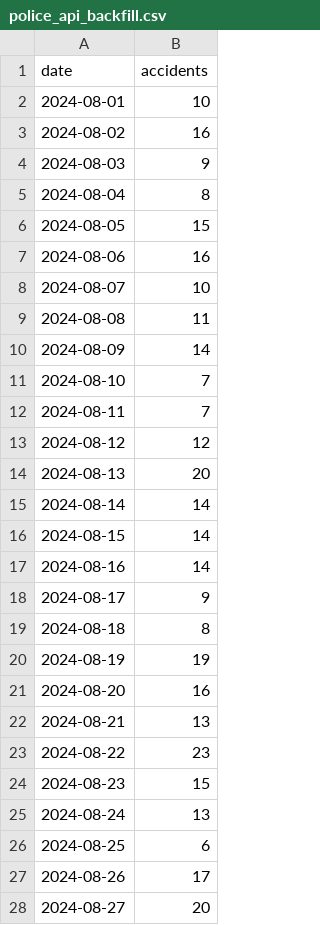
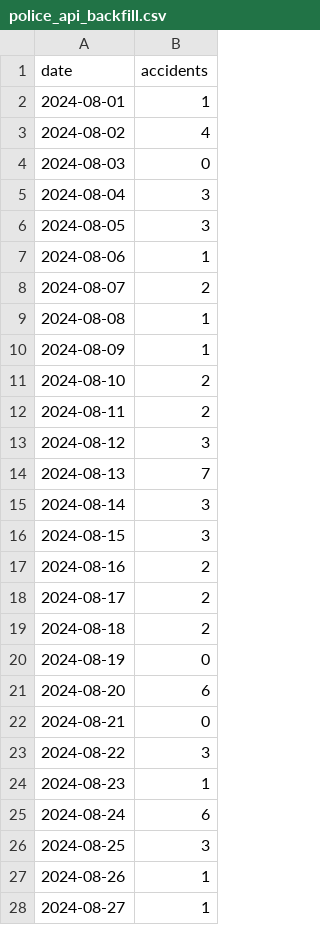
Before and after one commit to gretajonsson/ID2223_project, a CSV file: data/police_api_backfill.csv, drawn as a sheet; only a part is shown; the diff covers the shown part only.

Commit message:
new backfill spec for svealand

```diff
--- a/data/police_api_backfill.csv
+++ b/data/police_api_backfill.csv
@@ -1,28 +1,28 @@
 date,accidents
-2024-08-01,10
-2024-08-02,16
-2024-08-03,9
-2024-08-04,8
-2024-08-05,15
-2024-08-06,16
-2024-08-07,10
-2024-08-08,11
-2024-08-09,14
-2024-08-10,7
-2024-08-11,7
-2024-08-12,12
-2024-08-13,20
-2024-08-14,14
-2024-08-15,14
-2024-08-16,14
-2024-08-17,9
-2024-08-18,8
-2024-08-19,19
-2024-08-20,16
-2024-08-21,13
-2024-08-22,23
-2024-08-23,15
-2024-08-24,13
-2024-08-25,6
-2024-08-26,17
-2024-08-27,20
+2024-08-01,1
+2024-08-02,4
+2024-08-03,0
+2024-08-04,3
+2024-08-05,3
+2024-08-06,1
+2024-08-07,2
+2024-08-08,1
+2024-08-09,1
+2024-08-10,2
+2024-08-11,2
+2024-08-12,3
+2024-08-13,7
+2024-08-14,3
+2024-08-15,3
+2024-08-16,2
+2024-08-17,2
+2024-08-18,2
+2024-08-19,0
+2024-08-20,6
+2024-08-21,0
+2024-08-22,3
+2024-08-23,1
+2024-08-24,6
+2024-08-25,3
+2024-08-26,1
+2024-08-27,1
```
Also changed, not shown: 133 edited cells elsewhere in this file, 12 other files.
